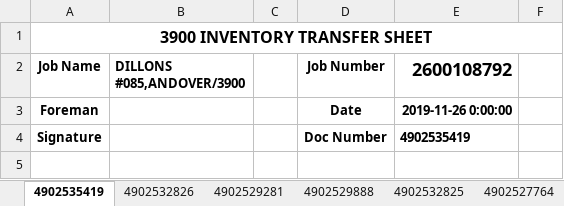
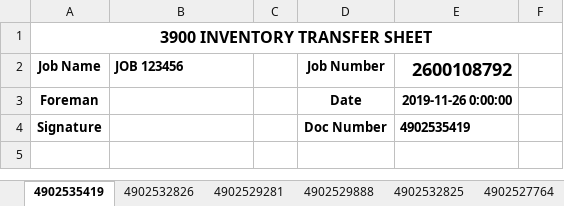
Before and after one commit to seuss1337/SAP_MB51_Physical_Transfer, an Excel workbook: MB51/Output/1487.XLSX, sheet 4902535419, drawn as a sheet; only a part is shown; values as stored, in another font and other column widths than the file's, no borders; the diff names each change by its address in the sheet, - before the commit and + after, or states it on an @@ line.

Commit message:
EXCEL FILES MODIFIED

```diff
--- a/MB51/Output/1487.XLSX (sheet 4902535419)
+++ b/MB51/Output/1487.XLSX (sheet 4902535419)
-B2: DILLONS #085,ANDOVER/3900
+B2: JOB 123456
```
Also changed, not shown: MB51/Input/1449.XLSX, MB51/Input/1487.XLSX, 15 other files.
